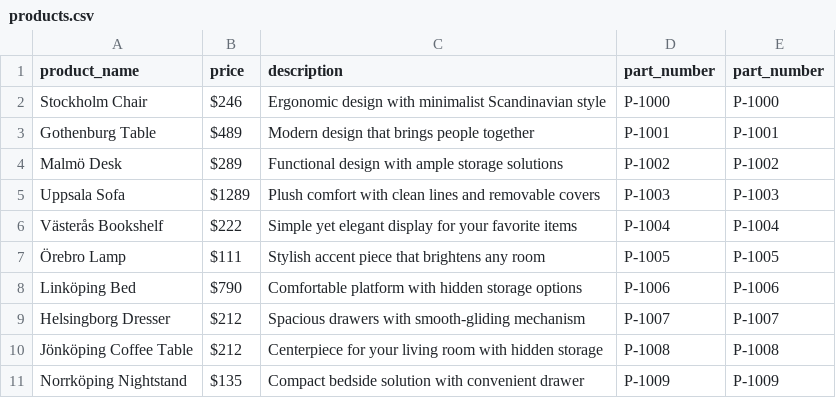
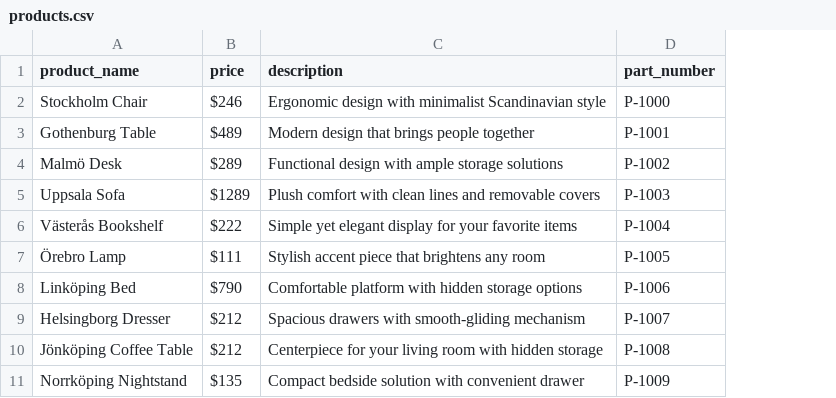
Before and after one commit to akollegger/agentic-kg, a CSV file: data/bom/products.csv, drawn as a sheet; the diff names each change by its address in the sheet, - before the commit and + after, or states it on an @@ line.

Commit message:
(data/bom) removed extra part_number column on products.csv

```diff
--- a/data/bom/products.csv
+++ b/data/bom/products.csv
-column E (part_number), rows 2-11: P-1000 | P-1001 | P-1002 | P-1003 | P-1004 | P-1005 | P-1006 | P-1007 | P-1008 | P-1009
```
